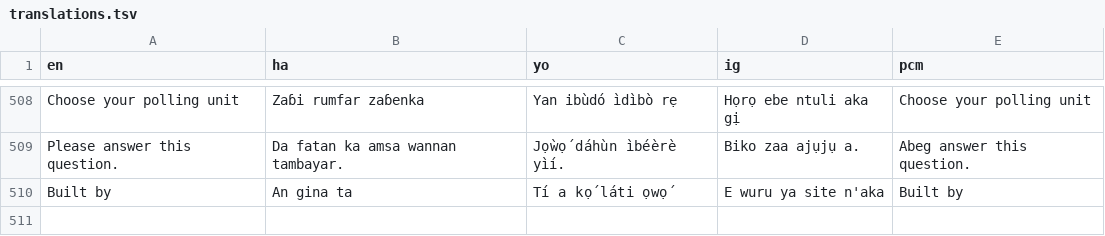
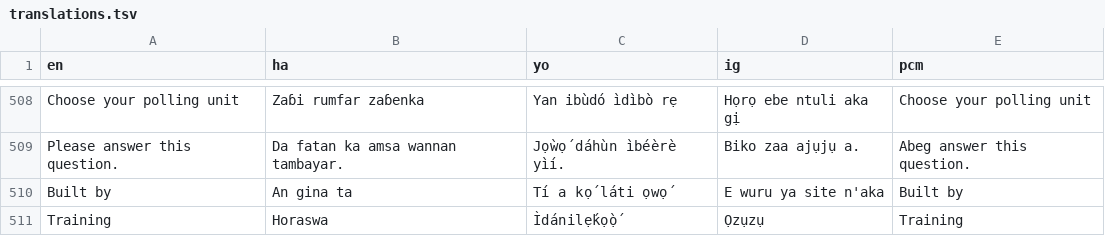
Before and after one commit to opeyemi4228-maker/ADC-Volunteer-Project, a TSV file: lib/i18n/translations.tsv, drawn as a sheet; only a part is shown, gaps mark what is left out; the diff names each change by its address in the sheet, - before the commit and + after, or states it on an @@ line.

```diff
--- a/lib/i18n/translations.tsv
+++ b/lib/i18n/translations.tsv
+row 511: Training | Horaswa | Ìdánilẹ́kọ̀ọ́ | Ọzụzụ | Training
```
Also changed, not shown: 38 other files.
